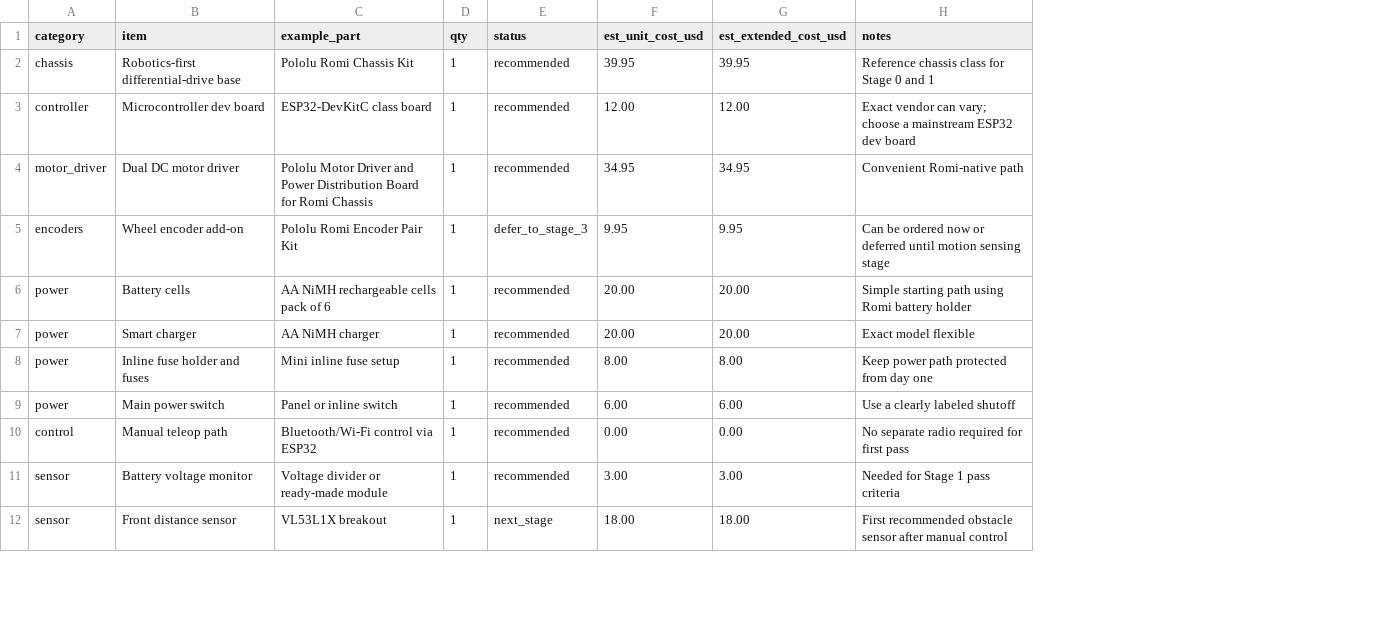
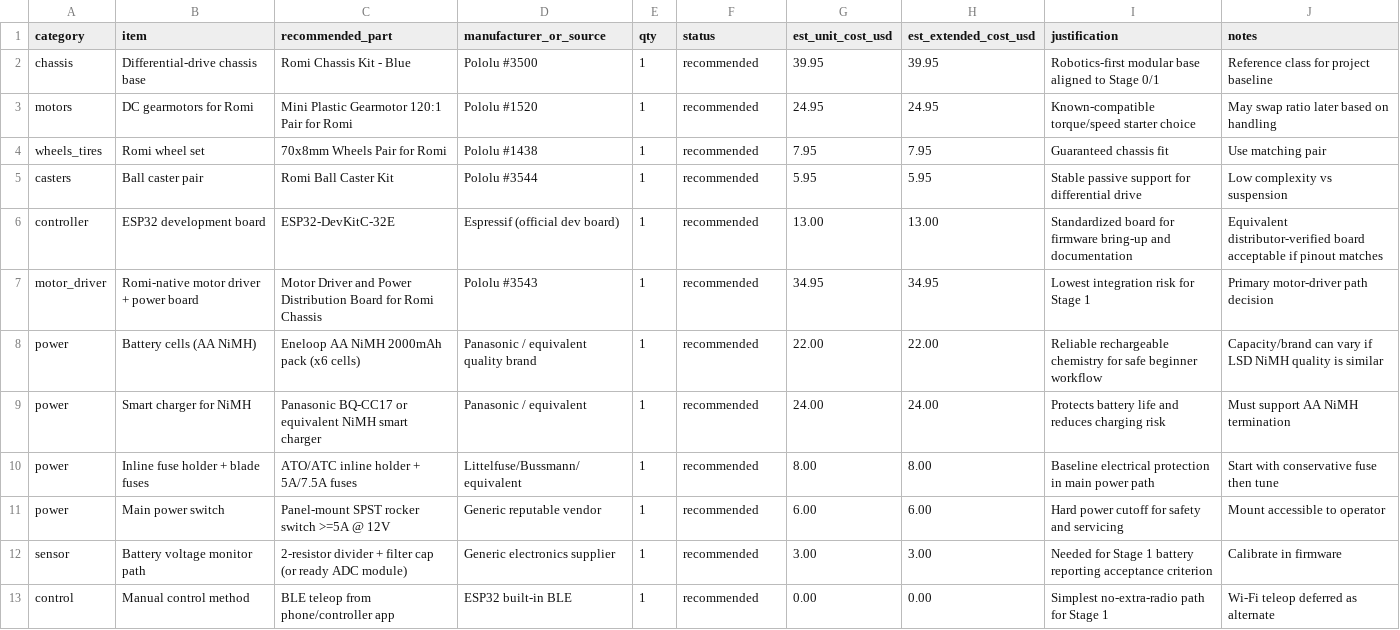
Before and after one commit to millerrc18/rc-rover, a CSV file: hardware/bom-stage-0-1.csv, drawn as a sheet; only a part is shown; removed rows and columns are numbered as before the commit, all else as after; the diff covers the shown part only; the diff names each change by its address in the sheet, - before the commit and + after, or states it on an @@ line.

Commit message:
docs: freeze stage 1 hardware architecture and sourced BOM

```diff
--- a/hardware/bom-stage-0-1.csv
+++ b/hardware/bom-stage-0-1.csv
-column C (example_part), rows 2-4: Pololu Romi Chassis Kit | ESP32-DevKitC class board | Pololu Motor Driver and Power Distribution Board for Romi Chassis; row 6: AA NiMH rechargeable cells pack of 6; rows 8-9: Mini inline fuse setup | Panel or inline switch; row 11: Voltage divider or ready-made module
+column C (recommended_part), row 2: Romi Chassis Kit - Blue; rows 6-8: ESP32-DevKitC-32E | Motor Driver and Power Distribution Board for Romi Chassis | Eneloop AA NiMH 2000mAh pack (x6 cells); rows 10-12: ATO/ATC inline holder + 5A/7.5A fuses | Panel-mount SPST rocker switch >=5A @ 12V | 2-resistor divider + filter cap (or ready ADC module)
+column D (manufacturer_or_source), row 2: Pololu #3500; rows 6-8: Espressif (official dev board) | Pololu #3543 | Panasonic / equivalent quality brand; rows 10-12: Littelfuse/Bussmann/equivalent | Generic reputable vendor | Generic electronics supplier
+column I (justification), row 2: Robotics-first modular base aligned to Stage 0/1; rows 6-8: Standardized board for firmware bring-up and documentation | Lowest integration risk for Stage 1 | Reliable rechargeable chemistry for safe beginner workflow; rows 10-12: Baseline electrical protection in main power path | Hard power cutoff for safety and servicing | Needed for Stage 1 battery reporting acceptance criterion
-B2 (item): Robotics-first differential-drive base
+B2 (item): Differential-drive chassis base
-J2 (notes): Reference chassis class for Stage 0 and 1
+J2 (notes): Reference class for project baseline
+row 3: motors | DC gearmotors for Romi | Mini Plastic Gearmotor 120:1 Pair for Romi | Pololu #1520 | 1 | recommended | 24.95 | 24.95 | Known-compatible torque/speed starter choice | May swap ratio later based on handling
+row 4: wheels_tires | Romi wheel set | 70x8mm Wheels Pair for Romi | Pololu #1438 | 1 | recommended | 7.95 | 7.95 | Guaranteed chassis fit | Use matching pair
+row 5: casters | Ball caster pair | Romi Ball Caster Kit | Pololu #3544 | 1 | recommended | 5.95 | 5.95 | Stable passive support for differential drive | Low complexity vs suspension
-B6 (item): Microcontroller dev board
+B6 (item): ESP32 development board
-G6 (est_unit_cost_usd): 12.00
+G6 (est_unit_cost_usd): 13.00
-H6 (est_extended_cost_usd): 12.00
+H6 (est_extended_cost_usd): 13.00
-J6 (notes): Exact vendor can vary; choose a mainstream ESP32 dev board
+J6 (notes): Equivalent distributor-verified board acceptable if pinout matches
-B7 (item): Dual DC motor driver
+B7 (item): Romi-native motor driver + power board
-J7 (notes): Convenient Romi-native path
+J7 (notes): Primary motor-driver path decision
-row 5: encoders | Wheel encoder add-on | Pololu Romi Encoder Pair Kit | 1 | defer_to_stage_3 | 9.95 | 9.95 | Can be ordered now or deferred until motion sensing stage
-B8 (item): Battery cells
+B8 (item): Battery cells (AA NiMH)
-G8 (est_unit_cost_usd): 20.00
+G8 (est_unit_cost_usd): 22.00
-H8 (est_extended_cost_usd): 20.00
+H8 (est_extended_cost_usd): 22.00
-J8 (notes): Simple starting path using Romi battery holder
+J8 (notes): Capacity/brand can vary if LSD NiMH quality is similar
-row 7: power | Smart charger | AA NiMH charger | 1 | recommended | 20.00 | 20.00 | Exact model flexible
+row 9: power | Smart charger for NiMH | Panasonic BQ-CC17 or equivalent NiMH smart charger | Panasonic / equivalent | 1 | recommended | 24.00 | 24.00 | Protects battery life and reduces charging risk | Must support AA NiMH termination
-B10 (item): Inline fuse holder and fuses
+B10 (item): Inline fuse holder + blade fuses
-J10 (notes): Keep power path protected from day one
+J10 (notes): Start with conservative fuse then tune
-J11 (notes): Use a clearly labeled shutoff
+J11 (notes): Mount accessible to operator
-row 10: control | Manual teleop path | Bluetooth/Wi-Fi control via ESP32 | 1 | recommended | 0.00 | 0.00 | No separate radio required for first pass
-B12 (item): Battery voltage monitor
+B12 (item): Battery voltage monitor path
-J12 (notes): Needed for Stage 1 pass criteria
+J12 (notes): Calibrate in firmware
-row 12: sensor | Front distance sensor | VL53L1X breakout | 1 | next_stage | 18.00 | 18.00 | First recommended obstacle sensor after manual control
+row 13: control | Manual control method | BLE teleop from phone/controller app | ESP32 built-in BLE | 1 | recommended | 0.00 | 0.00 | Simplest no-extra-radio path for Stage 1 | Wi-Fi teleop deferred as alternate
```
Also changed, not shown: 2 added rows and 17 edited cells elsewhere in this file, 14 other files.
